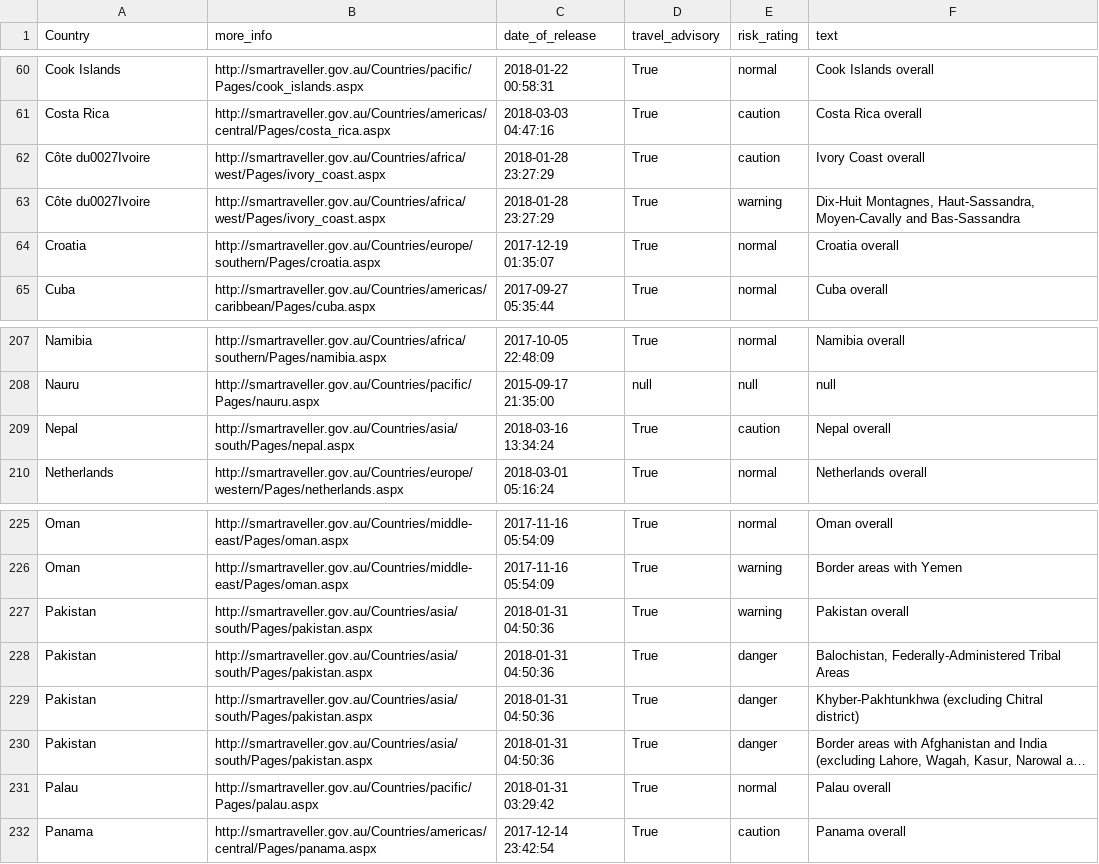
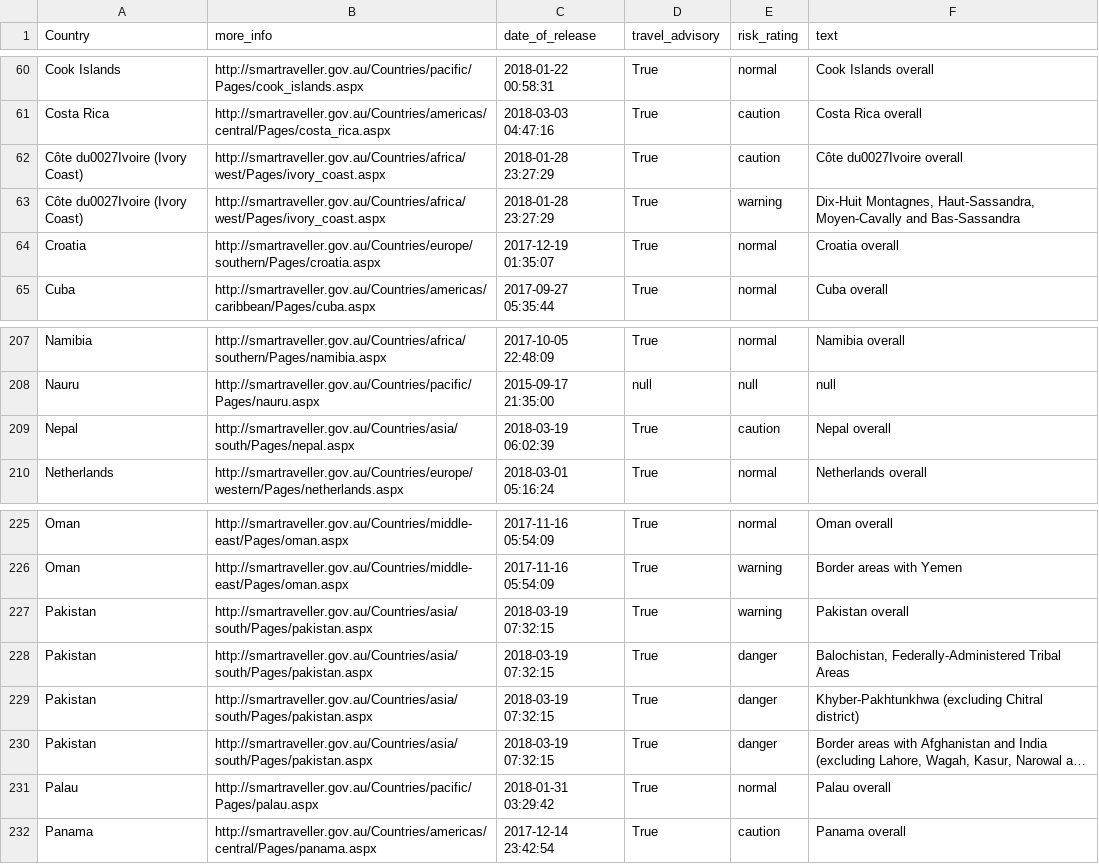
Before and after one commit to secops4thewin/smartraveller, a CSV file: smartraveller.csv, drawn as a sheet; only a part is shown, gaps mark what is left out; long unchanged cells end in …; the diff names each change by its address in the sheet, - before the commit and + after, or states it on an @@ line.

Commit message:
Update 2018_03_19__17_20_01

```diff
--- a/smartraveller.csv
+++ b/smartraveller.csv
-A62:A63 (Country): Côte du0027Ivoire
+A62:A63 (Country): Côte du0027Ivoire (Ivory Coast)
-F62 (text): Ivory Coast overall
+F62 (text): Côte du0027Ivoire overall
-C209 (date_of_release): 2018-03-16 13:34:24
+C209 (date_of_release): 2018-03-19 06:02:39
-C227:C230 (date_of_release): 2018-01-31 04:50:36
+C227:C230 (date_of_release): 2018-03-19 07:32:15
```
